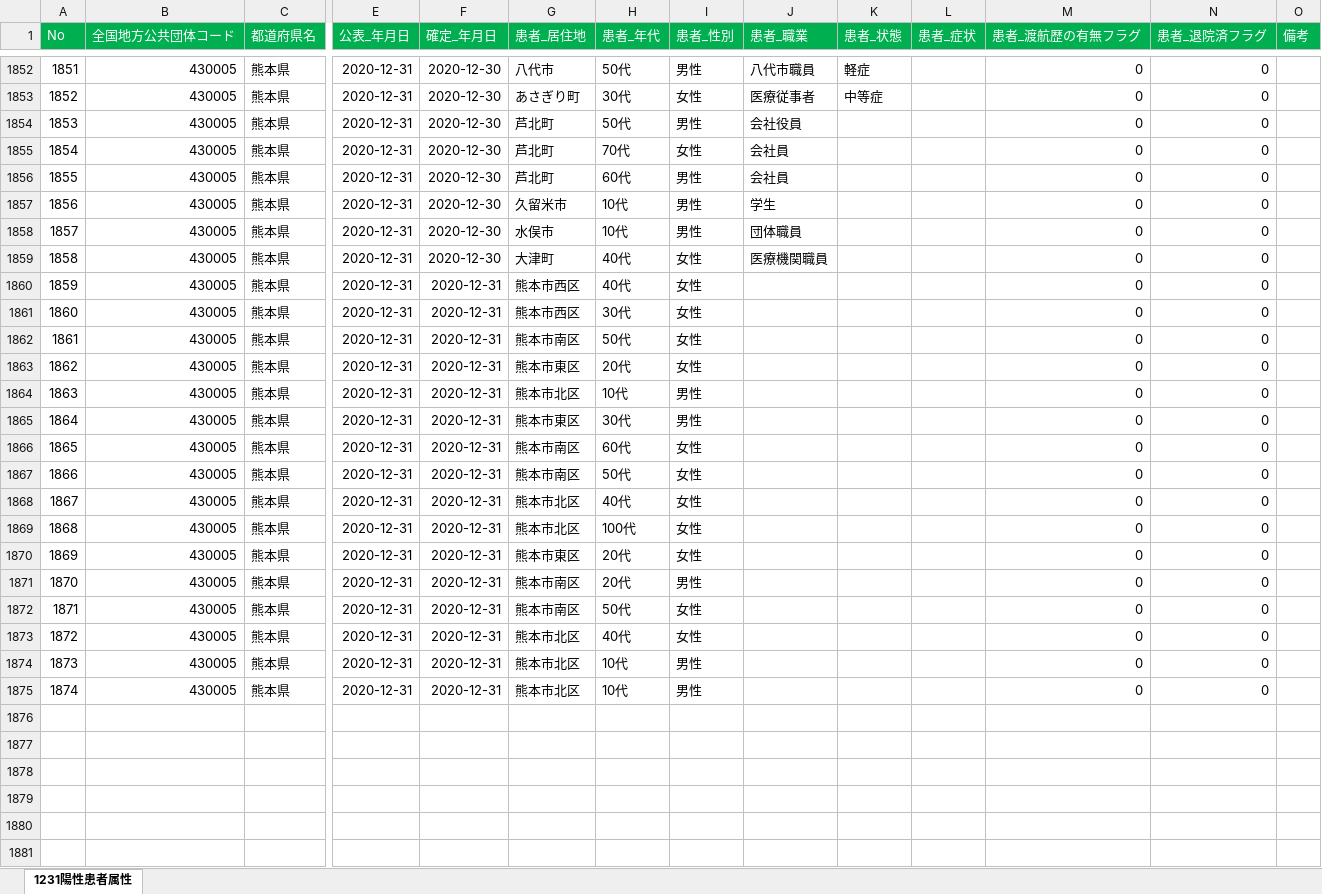
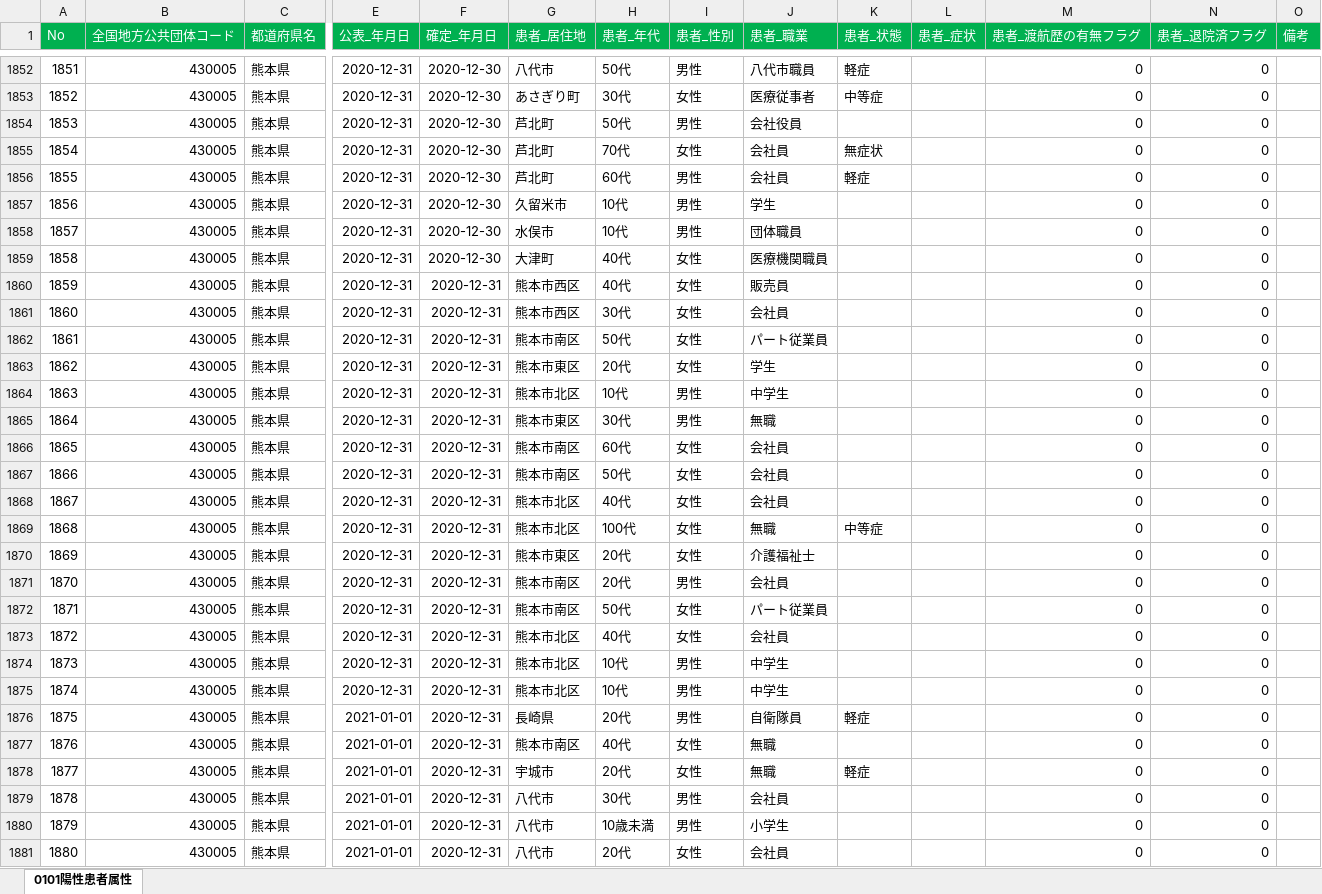
Before and after one commit to imabari/kumamoto-covid19, an Excel workbook: kanja.xlsx, sheet 0101陽性患者属性, drawn as a sheet; only a part is shown, gaps mark what is left out; values as stored, in another font and other column widths than the file's, no borders; rows hold the shown columns only; the diff covers the shown part only; the diff names each change by its address in the sheet, - before the commit and + after, or states it on an @@ line.

```diff
--- a/kanja.xlsx (sheet 0101陽性患者属性)
+++ b/kanja.xlsx (sheet 0101陽性患者属性)
-sheet tab: 1231陽性患者属性
+sheet tab: 0101陽性患者属性
-K1855 (患者_状態): (empty)
+K1855 (患者_状態): 無症状
-K1856 (患者_状態): (empty)
+K1856 (患者_状態): 軽症
-J1860 (患者_職業): (empty)
+J1860 (患者_職業): 販売員
-J1861 (患者_職業): (empty)
+J1861 (患者_職業): 会社員
-J1862 (患者_職業): (empty)
+J1862 (患者_職業): パート従業員
-J1863 (患者_職業): (empty)
+J1863 (患者_職業): 学生
-J1864 (患者_職業): (empty)
+J1864 (患者_職業): 中学生
-J1865 (患者_職業): (empty)
+J1865 (患者_職業): 無職
-J1866:J1868 (患者_職業): (empty)
+J1866:J1868 (患者_職業): 会社員
-J1869 (患者_職業): (empty)
+J1869 (患者_職業): 無職
-K1869 (患者_状態): (empty)
+K1869 (患者_状態): 中等症
-J1870 (患者_職業): (empty)
+J1870 (患者_職業): 介護福祉士
-J1871 (患者_職業): (empty)
+J1871 (患者_職業): 会社員
-J1872 (患者_職業): (empty)
+J1872 (患者_職業): パート従業員
-J1873 (患者_職業): (empty)
+J1873 (患者_職業): 会社員
-J1874:J1875 (患者_職業): (empty)
+J1874:J1875 (患者_職業): 中学生
+row 1876: 1875 | 430005 | 熊本県 | 2021-01-01 | 2020-12-31 | 長崎県 | 20代 | 男性 | 自衛隊員 | 軽症 |  | 0 | 0
+row 1877: 1876 | 430005 | 熊本県 | 2021-01-01 | 2020-12-31 | 熊本市南区 | 40代 | 女性 | 無職 |  |  | 0 | 0
+row 1878: 1877 | 430005 | 熊本県 | 2021-01-01 | 2020-12-31 | 宇城市 | 20代 | 女性 | 無職 | 軽症 |  | 0 | 0
+row 1879: 1878 | 430005 | 熊本県 | 2021-01-01 | 2020-12-31 | 八代市 | 30代 | 男性 | 会社員 |  |  | 0 | 0
+row 1880: 1879 | 430005 | 熊本県 | 2021-01-01 | 2020-12-31 | 八代市 | 10歳未満 | 男性 | 小学生 |  |  | 0 | 0
+row 1881: 1880 | 430005 | 熊本県 | 2021-01-01 | 2020-12-31 | 八代市 | 20代 | 女性 | 会社員 |  |  | 0 | 0
```
Also changed, not shown: 26 added rows, 2 removed rows, 65 edited cells and row numbers in column A elsewhere in this sheet, kensa.xlsx, 1 other file.
